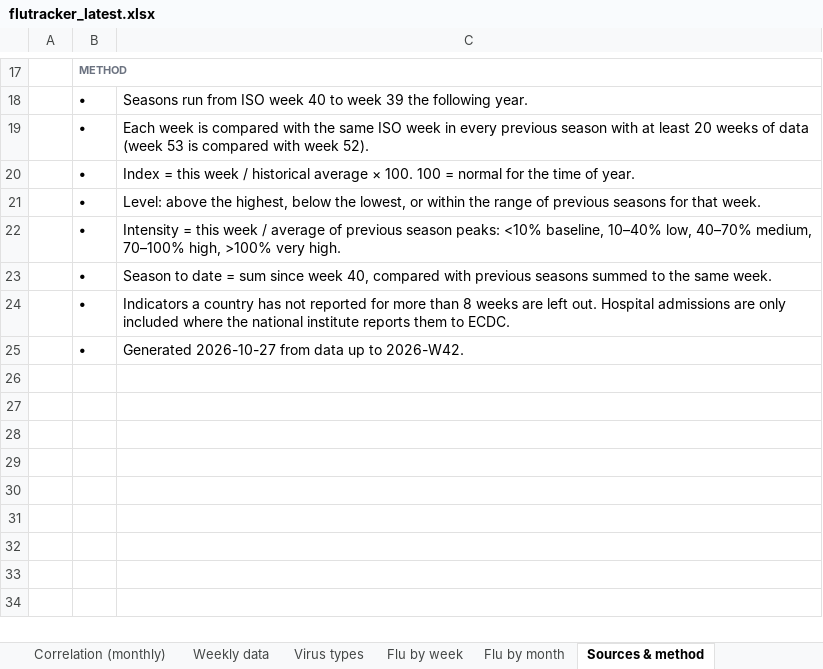
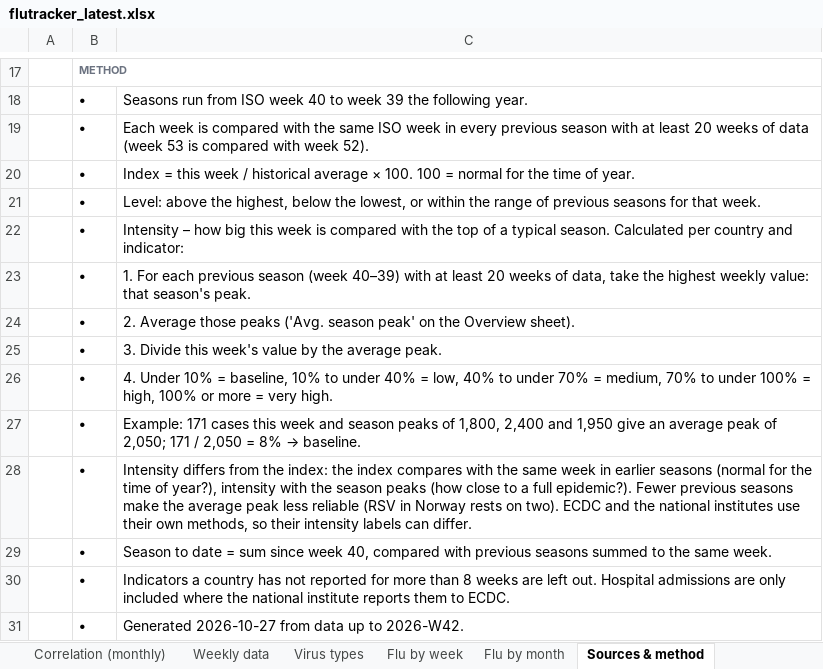
Before and after one commit to EirikWikHeltne/flutracker, an Excel workbook: docs/data/flutracker_latest.xlsx, sheet Sources & method, drawn as a sheet; only a part is shown, gaps mark what is left out; values as stored, in another font and other column widths than the file's, no borders; addresses are those after the commit; the diff names each change by its address in the sheet, - before the commit and + after, or states it on an @@ line.

```diff
--- a/docs/data/flutracker_latest.xlsx (sheet Sources & method)
+++ b/docs/data/flutracker_latest.xlsx (sheet Sources & method)
+row 22:  | • | Intensity – how big this week is compared with the top of a typical season. Calculated per country and indicator:
-C23: Intensity = this week / average of previous season peaks: <10% baseline, 10–40% low, 40–70% medium, 70–100% high, >100% very high.
+C23: 1. For each previous season (week 40–39) with at least 20 weeks of data, take the highest weekly value: that season's peak.
+row 24:  | • | 2. Average those peaks ('Avg. season peak' on the Overview sheet).
+row 25:  | • | 3. Divide this week's value by the average peak.
+row 26:  | • | 4. Under 10% = baseline, 10% to under 40% = low, 40% to under 70% = medium, 70% to under 100% = high, 100% or more = very high.
+row 27:  | • | Example: 171 cases this week and season peaks of 1,800, 2,400 and 1,950 give an average peak of 2,050; 171 / 2,050 = 8% → baseline.
+row 28:  | • | Intensity differs from the index: the index compares with the same week in earlier seasons (normal for the time of year?), intensity with the season peaks (how close to a full epidemic?). Fewer previous seasons make the average peak less reliable (RSV in Norway rests on two). ECDC and the national institutes use their own methods, so their intensity labels can differ.
```
Also changed, not shown: sheet Overview, reports/2026-W42.xlsx, 9 other files.
